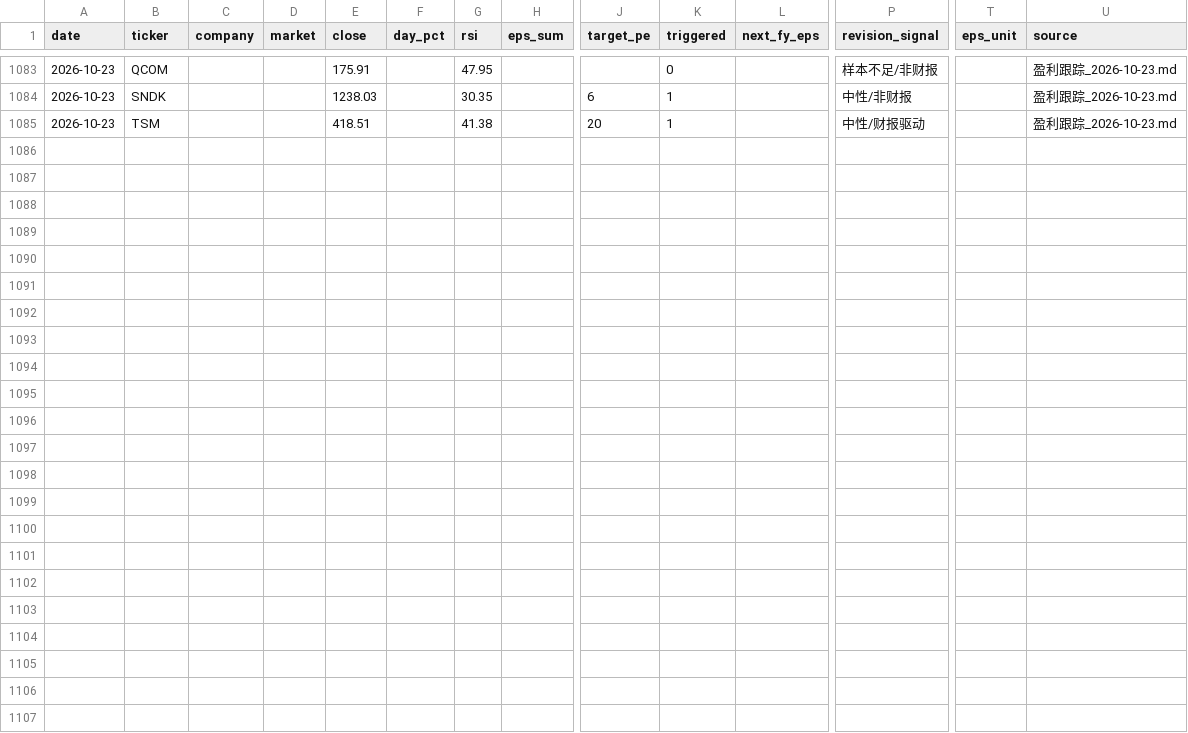
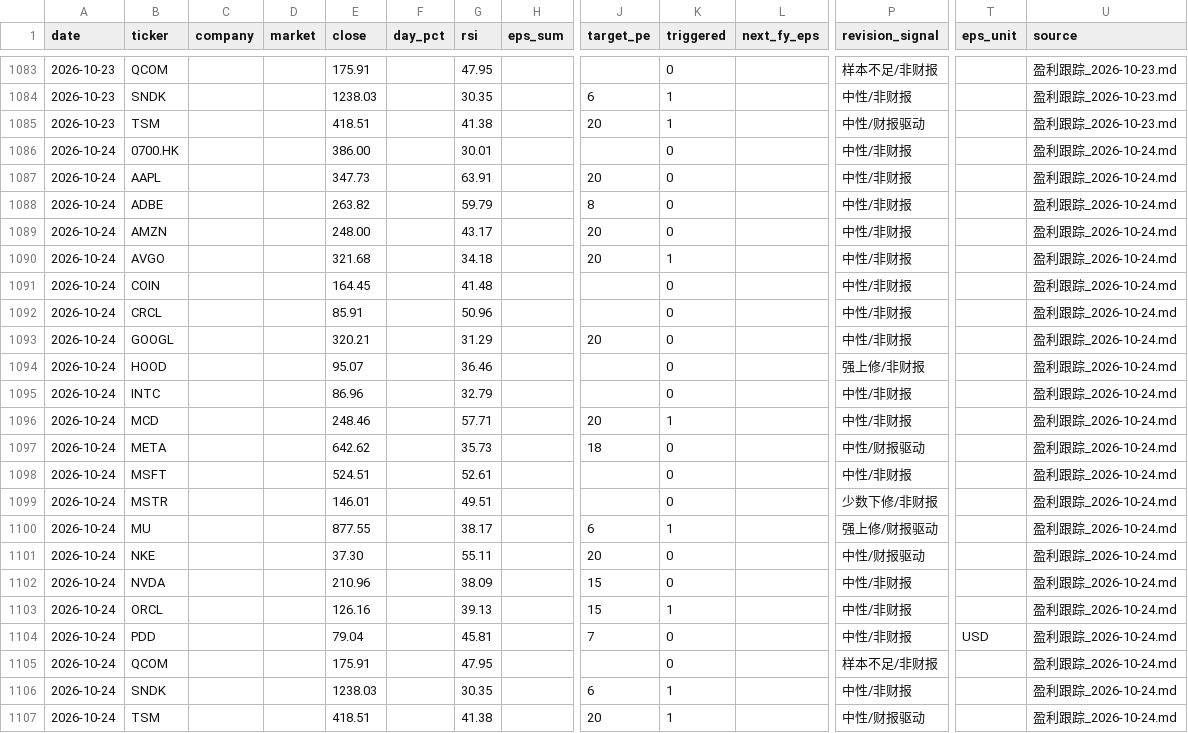
Before and after one commit to cool1990/invest-dashboard_v1, a CSV file: data/earnings/daily.csv, drawn as a sheet; only a part is shown, gaps mark what is left out; rows hold the shown columns only; the diff names each change by its address in the sheet, - before the commit and + after, or states it on an @@ line.

```diff
--- a/data/earnings/daily.csv
+++ b/data/earnings/daily.csv
+row 1086: 2026-10-24 | 0700.HK |  |  | 386.00 |  | 30.01 |  |  | 0 |  | 中性/非财报 |  | 盈利跟踪_2026-10-24.md
+row 1087: 2026-10-24 | AAPL |  |  | 347.73 |  | 63.91 |  | 20 | 0 |  | 中性/非财报 |  | 盈利跟踪_2026-10-24.md
+row 1088: 2026-10-24 | ADBE |  |  | 263.82 |  | 59.79 |  | 8 | 0 |  | 中性/非财报 |  | 盈利跟踪_2026-10-24.md
+row 1089: 2026-10-24 | AMZN |  |  | 248.00 |  | 43.17 |  | 20 | 0 |  | 中性/非财报 |  | 盈利跟踪_2026-10-24.md
+row 1090: 2026-10-24 | AVGO |  |  | 321.68 |  | 34.18 |  | 20 | 1 |  | 中性/非财报 |  | 盈利跟踪_2026-10-24.md
+row 1091: 2026-10-24 | COIN |  |  | 164.45 |  | 41.48 |  |  | 0 |  | 中性/非财报 |  | 盈利跟踪_2026-10-24.md
+row 1092: 2026-10-24 | CRCL |  |  | 85.91 |  | 50.96 |  |  | 0 |  | 中性/非财报 |  | 盈利跟踪_2026-10-24.md
+row 1093: 2026-10-24 | GOOGL |  |  | 320.21 |  | 31.29 |  | 20 | 0 |  | 中性/非财报 |  | 盈利跟踪_2026-10-24.md
+row 1094: 2026-10-24 | HOOD |  |  | 95.07 |  | 36.46 |  |  | 0 |  | 强上修/非财报 |  | 盈利跟踪_2026-10-24.md
+row 1095: 2026-10-24 | INTC |  |  | 86.96 |  | 32.79 |  |  | 0 |  | 中性/非财报 |  | 盈利跟踪_2026-10-24.md
+row 1096: 2026-10-24 | MCD |  |  | 248.46 |  | 57.71 |  | 20 | 1 |  | 中性/非财报 |  | 盈利跟踪_2026-10-24.md
+row 1097: 2026-10-24 | META |  |  | 642.62 |  | 35.73 |  | 18 | 0 |  | 中性/财报驱动 |  | 盈利跟踪_2026-10-24.md
+row 1098: 2026-10-24 | MSFT |  |  | 524.51 |  | 52.61 |  |  | 0 |  | 中性/非财报 |  | 盈利跟踪_2026-10-24.md
+row 1099: 2026-10-24 | MSTR |  |  | 146.01 |  | 49.51 |  |  | 0 |  | 少数下修/非财报 |  | 盈利跟踪_2026-10-24.md
+row 1100: 2026-10-24 | MU |  |  | 877.55 |  | 38.17 |  | 6 | 1 |  | 强上修/财报驱动 |  | 盈利跟踪_2026-10-24.md
+row 1101: 2026-10-24 | NKE |  |  | 37.30 |  | 55.11 |  | 20 | 0 |  | 中性/财报驱动 |  | 盈利跟踪_2026-10-24.md
+row 1102: 2026-10-24 | NVDA |  |  | 210.96 |  | 38.09 |  | 15 | 0 |  | 中性/非财报 |  | 盈利跟踪_2026-10-24.md
+row 1103: 2026-10-24 | ORCL |  |  | 126.16 |  | 39.13 |  | 15 | 1 |  | 中性/非财报 |  | 盈利跟踪_2026-10-24.md
+row 1104: 2026-10-24 | PDD |  |  | 79.04 |  | 45.81 |  | 7 | 0 |  | 中性/非财报 | USD | 盈利跟踪_2026-10-24.md
+row 1105: 2026-10-24 | QCOM |  |  | 175.91 |  | 47.95 |  |  | 0 |  | 样本不足/非财报 |  | 盈利跟踪_2026-10-24.md
+row 1106: 2026-10-24 | SNDK |  |  | 1238.03 |  | 30.35 |  | 6 | 1 |  | 中性/非财报 |  | 盈利跟踪_2026-10-24.md
+row 1107: 2026-10-24 | TSM |  |  | 418.51 |  | 41.38 |  | 20 | 1 |  | 中性/财报驱动 |  | 盈利跟踪_2026-10-24.md
```
Also changed, not shown: data/earnings/summary.csv, data/filings/days.csv, 3 other files.
